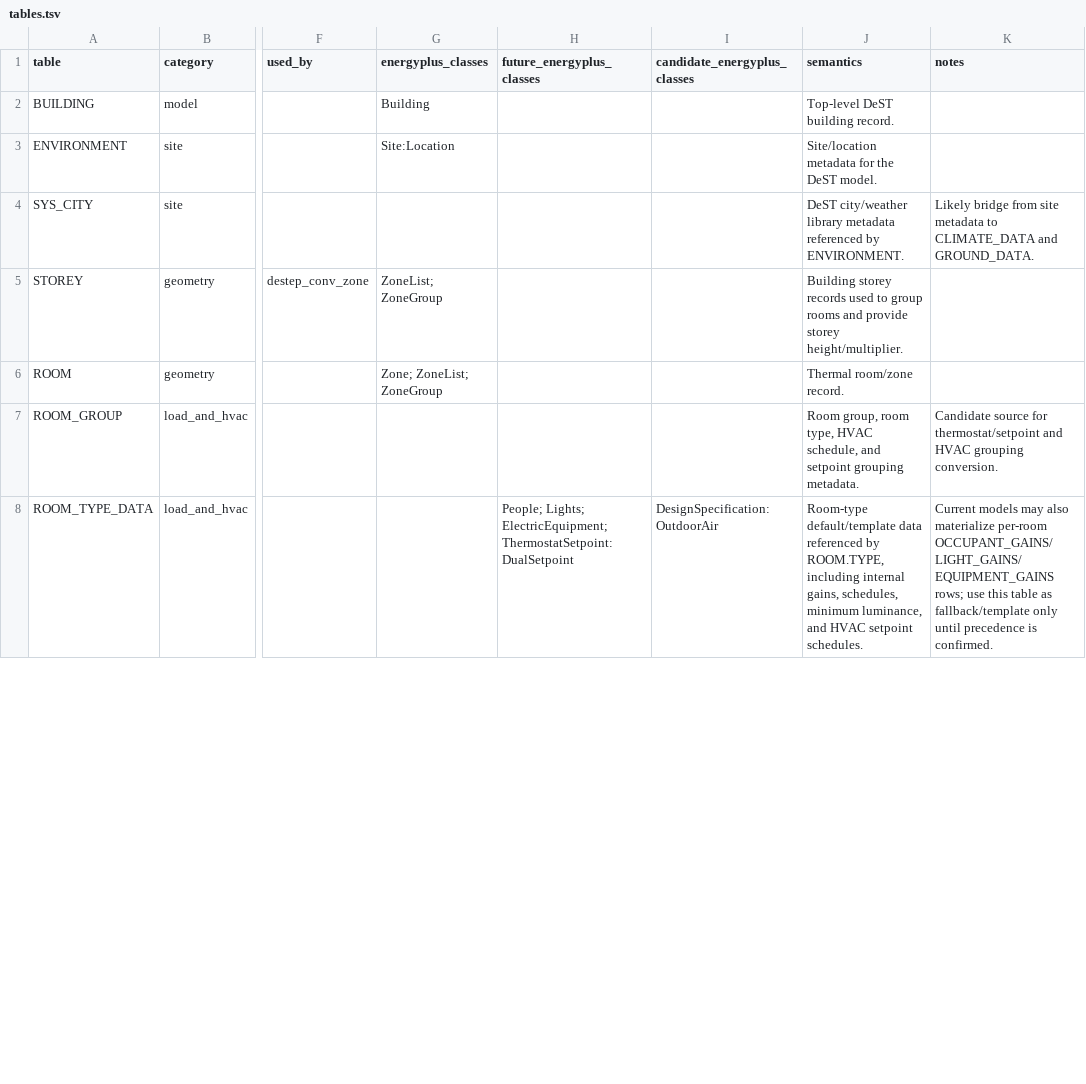
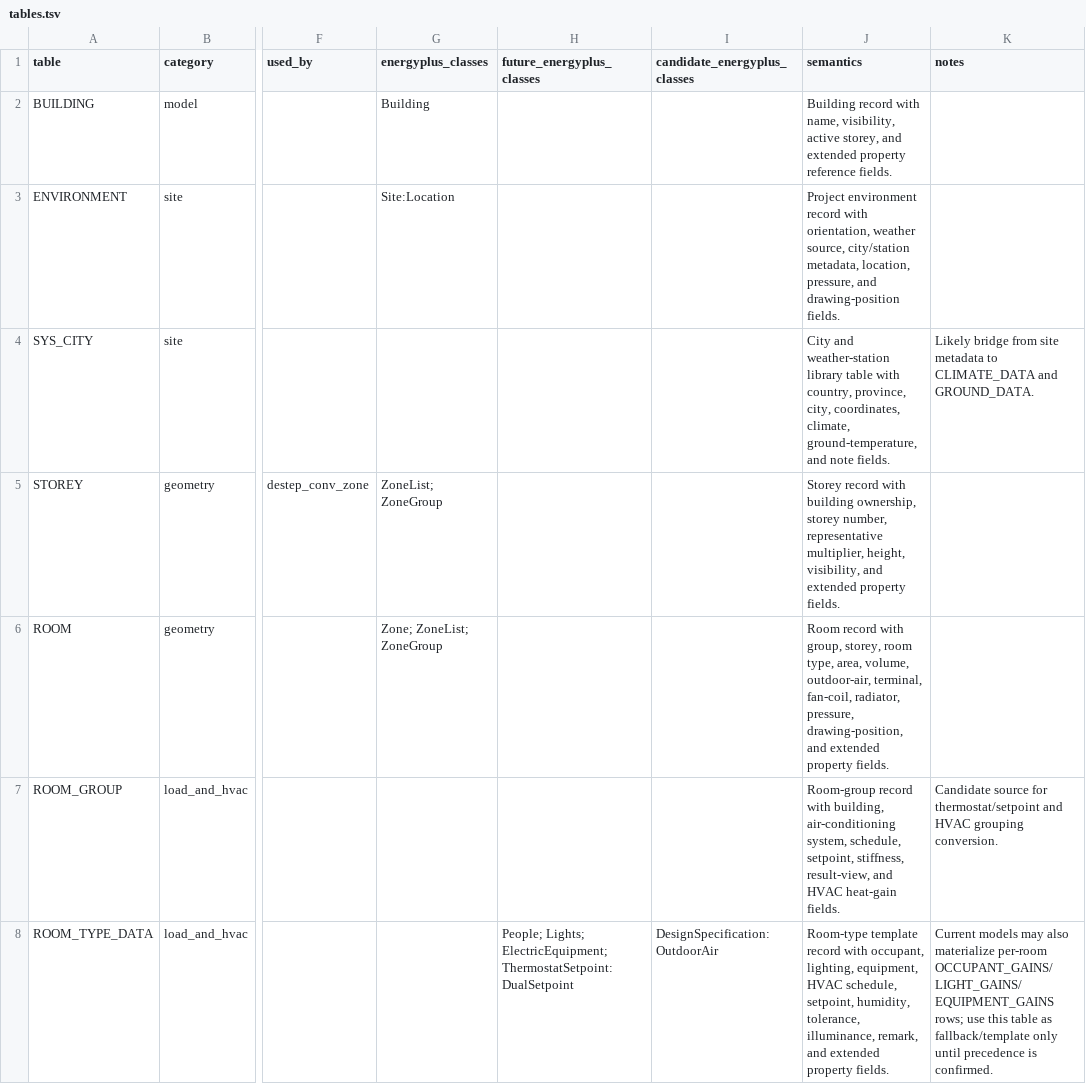
Before and after one commit to hongyuanjia/destep, a TSV file: inst/schema/tables.tsv, drawn as a sheet; only a part is shown, gaps mark what is left out; the diff covers the shown part only; the diff names each change by its address in the sheet, - before the commit and + after, or states it on an @@ line.

Commit message:
feat(schema): add Access field descriptions (#13)
* feat(schema): add Access field descriptions

* chore(schema): move Access scripts to tools

* chore(schema): split field translation terms

```diff
--- a/inst/schema/tables.tsv
+++ b/inst/schema/tables.tsv
-J2 (semantics): Top-level DeST building record.
+J2 (semantics): Building record with name, visibility, active storey, and extended property reference fields.
-J3 (semantics): Site/location metadata for the DeST model.
+J3 (semantics): Project environment record with orientation, weather source, city/station metadata, location, pressure, and drawing-position fields.
-J4 (semantics): DeST city/weather library metadata referenced by ENVIRONMENT.
+J4 (semantics): City and weather-station library table with country, province, city, coordinates, climate, ground-temperature, and note fields.
-J5 (semantics): Building storey records used to group rooms and provide storey height/multiplier.
+J5 (semantics): Storey record with building ownership, storey number, representative multiplier, height, visibility, and extended property fields.
-J6 (semantics): Thermal room/zone record.
+J6 (semantics): Room record with group, storey, room type, area, volume, outdoor-air, terminal, fan-coil, radiator, pressure, drawing-position, and extended property fields.
-J7 (semantics): Room group, room type, HVAC schedule, and setpoint grouping metadata.
+J7 (semantics): Room-group record with building, air-conditioning system, schedule, setpoint, stiffness, result-view, and HVAC heat-gain fields.
-J8 (semantics): Room-type default/template data referenced by ROOM.TYPE, including internal gains, schedules, minimum luminance, and HVAC setpoint schedules.
+J8 (semantics): Room-type template record with occupant, lighting, equipment, HVAC schedule, setpoint, humidity, tolerance, illuminance, remark, and extended property fields.
```
Also changed, not shown: 44 edited cells elsewhere in this file, 9 other files.
